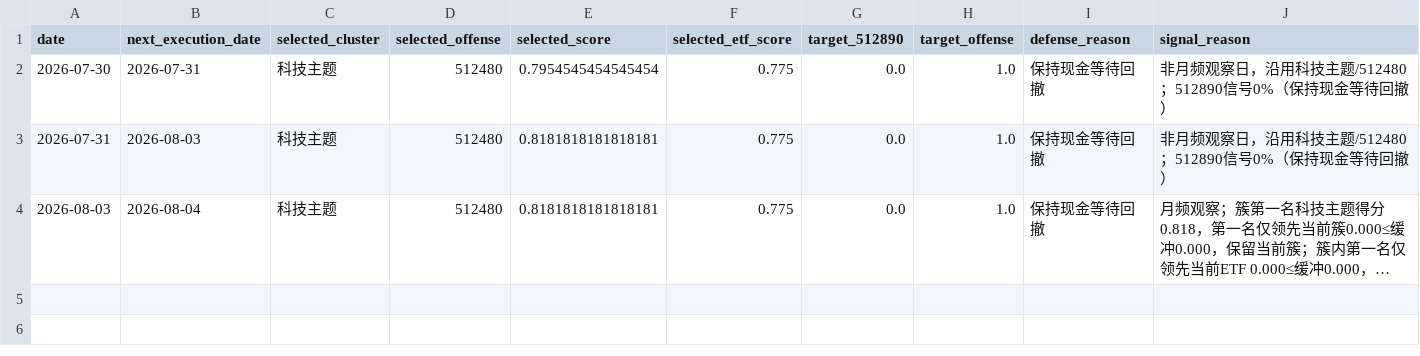
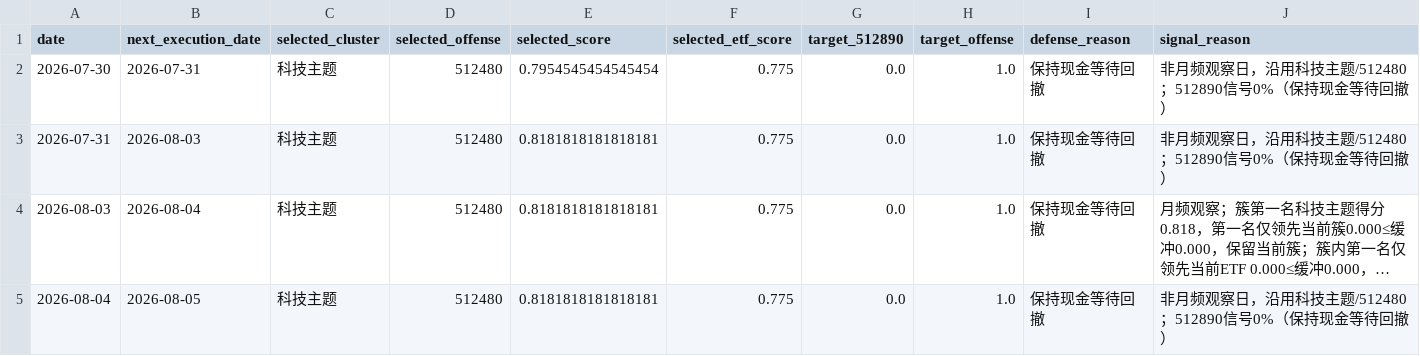
Before and after one commit to MCWang721/lowvol-inverse-offense, a CSV file: paper_history.csv, drawn as a sheet; long unchanged cells end in …; the diff names each change by its address in the sheet, - before the commit and + after, or states it on an @@ line.

```diff
--- a/paper_history.csv
+++ b/paper_history.csv
+row 5: 2026-08-04 | 2026-08-05 | 科技主题 | 512480 | 0.8181818181818181 | 0.775 | 0.0 | 1.0 | 保持现金等待回撤 | 非月频观察日，沿用科技主题/512480；512890信号0%（保持现金等待回撤）
```
Also changed, not shown: 2 other files.
